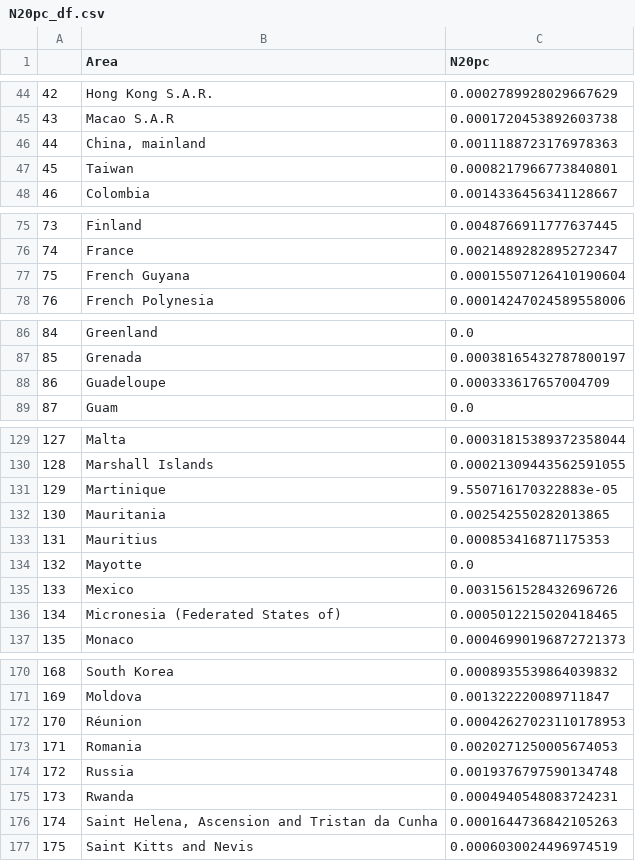
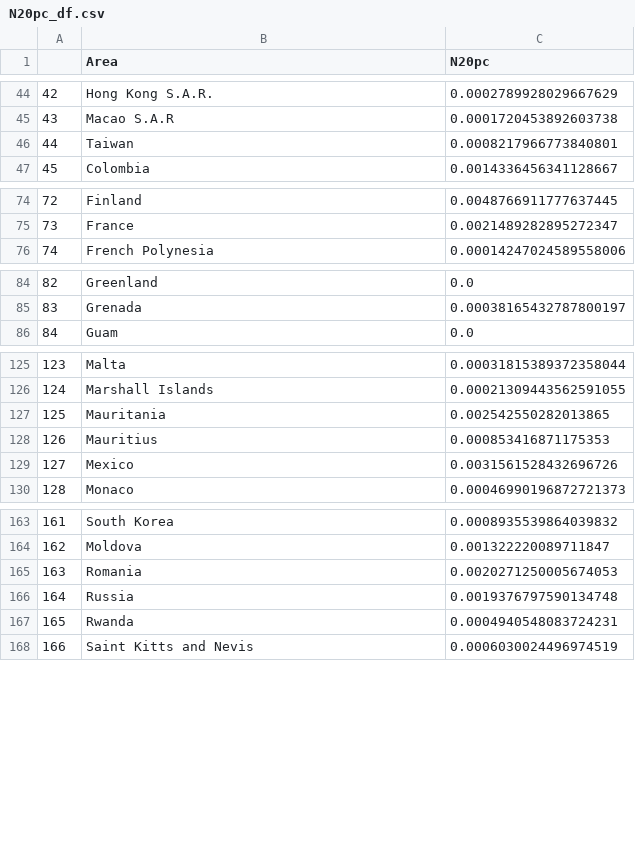
Before and after one commit to AdriPerse/climate-change, a CSV file: data/N20pc_df.csv, drawn as a sheet; only a part is shown, gaps mark what is left out; removed rows and columns are numbered as before the commit, all else as after; the diff covers the shown part only; the diff names each change by its address in the sheet, - before the commit and + after, or states it on an @@ line.

```diff
--- a/data/N20pc_df.csv
+++ b/data/N20pc_df.csv
-row 46: 44 | China, mainland | 0.0011188723176978363
@@ column A renumbered from row 46 down @@
-row 77: 75 | French Guyana | 0.00015507126410190604
-row 88: 86 | Guadeloupe | 0.000333617657004709
-row 131: 129 | Martinique | 9.550716170322883e-05
-row 134: 132 | Mayotte | 0.0
-row 136: 134 | Micronesia (Federated States of) | 0.0005012215020418465
-row 172: 170 | Réunion | 0.00042627023110178953
-row 176: 174 | Saint Helena, Ascension and Tristan da Cunha | 0.0001644736842105263
```
Also changed, not shown: 2 removed rows elsewhere in this file, data/CH4pc_df.csv, data/CO2pc_DF.csv, 8 other files.
